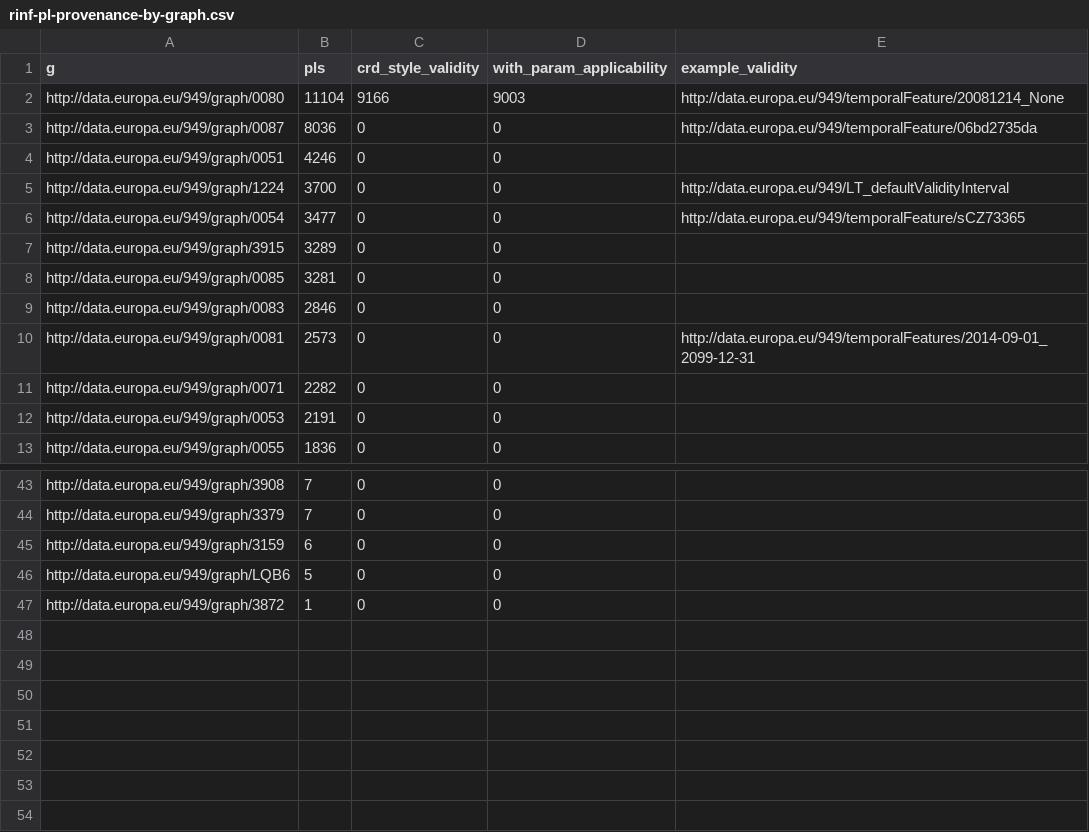
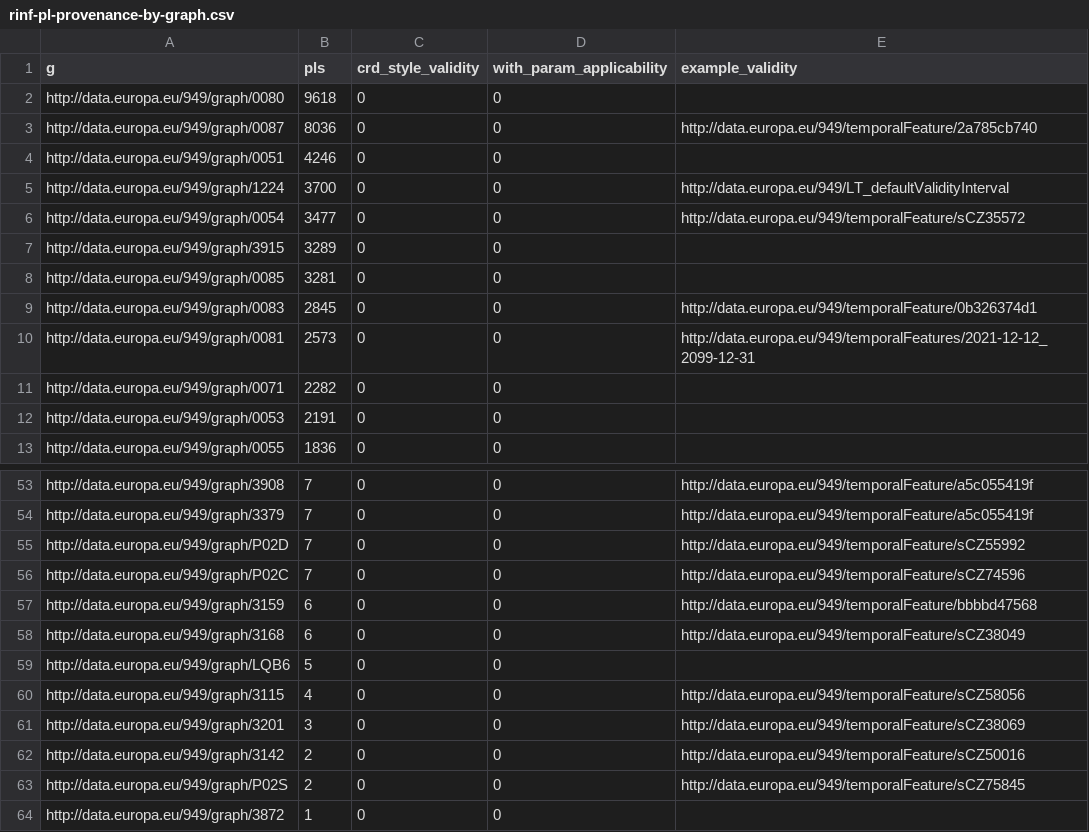
Before and after one commit to gatemezing/onto-dissemination, a CSV file: crd-kg/stats/rinf-pl-provenance-by-graph.csv, drawn as a sheet; only a part is shown, gaps mark what is left out; addresses are those after the commit; the diff covers the shown part only; the diff names each change by its address in the sheet, - before the commit and + after, or states it on an @@ line.

```diff
--- a/crd-kg/stats/rinf-pl-provenance-by-graph.csv
+++ b/crd-kg/stats/rinf-pl-provenance-by-graph.csv
-B2 (pls): 11104
+B2 (pls): 9618
-C2 (crd_style_validity): 9166
+C2 (crd_style_validity): 0
-D2 (with_param_applicability): 9003
+D2 (with_param_applicability): 0
-E2 (example_validity): http://data.europa.eu/949/temporalFeature/20081214_None
+E2 (example_validity): (empty)
-E3 (example_validity): http://data.europa.eu/949/temporalFeature/06bd2735da
+E3 (example_validity): http://data.europa.eu/949/temporalFeature/2a785cb740
-E6 (example_validity): http://data.europa.eu/949/temporalFeature/sCZ73365
+E6 (example_validity): http://data.europa.eu/949/temporalFeature/sCZ35572
-B9 (pls): 2846
+B9 (pls): 2845
-E9 (example_validity): (empty)
+E9 (example_validity): http://data.europa.eu/949/temporalFeature/0b326374d1
-E10 (example_validity): http://data.europa.eu/949/temporalFeatures/2014-09-01_2099-12-31
+E10 (example_validity): http://data.europa.eu/949/temporalFeatures/2021-12-12_2099-12-31
-E53:E54 (example_validity): (empty)
+E53:E54 (example_validity): http://data.europa.eu/949/temporalFeature/a5c055419f
+row 55: http://data.europa.eu/949/graph/P02D | 7 | 0 | 0 | http://data.europa.eu/949/temporalFeature/sCZ55992
+row 56: http://data.europa.eu/949/graph/P02C | 7 | 0 | 0 | http://data.europa.eu/949/temporalFeature/sCZ74596
-E57 (example_validity): (empty)
+E57 (example_validity): http://data.europa.eu/949/temporalFeature/bbbbd47568
+row 58: http://data.europa.eu/949/graph/3168 | 6 | 0 | 0 | http://data.europa.eu/949/temporalFeature/sCZ38049
+row 60: http://data.europa.eu/949/graph/3115 | 4 | 0 | 0 | http://data.europa.eu/949/temporalFeature/sCZ58056
+row 61: http://data.europa.eu/949/graph/3201 | 3 | 0 | 0 | http://data.europa.eu/949/temporalFeature/sCZ38069
+row 62: http://data.europa.eu/949/graph/3142 | 2 | 0 | 0 | http://data.europa.eu/949/temporalFeature/sCZ50016
+row 63: http://data.europa.eu/949/graph/P02S | 2 | 0 | 0 | http://data.europa.eu/949/temporalFeature/sCZ75845
```
Also changed, not shown: 11 added rows, 1 removed row and 10 edited cells elsewhere in this file, crd-kg/data/shacl/crd-sample-uat.csv, crd-kg/data/shacl/rinf-sample-prod.csv, 17 other files.
